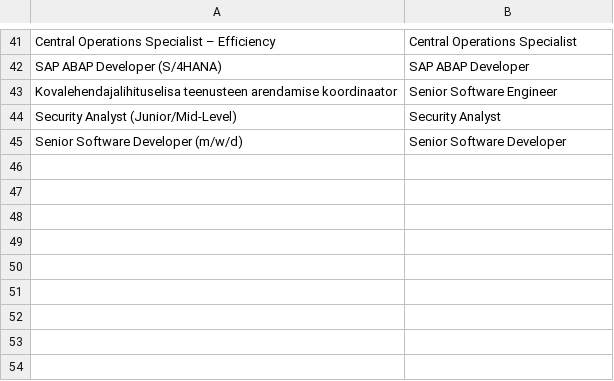
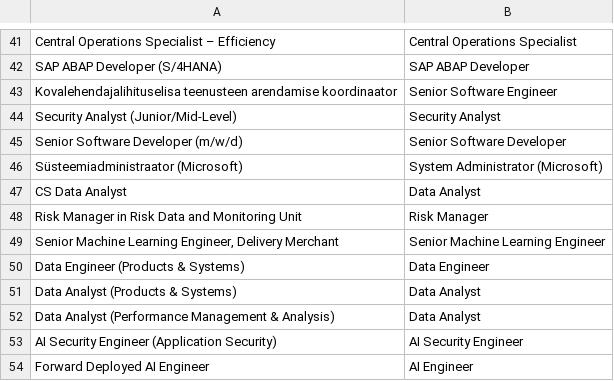
Before and after one commit to kvalge/data-jobs-forecasting-ai-app, a TSV file: glossary/original_en.tsv, drawn as a sheet; only a part is shown, gaps mark what is left out; the diff names each change by its address in the sheet, - before the commit and + after, or states it on an @@ line.

```diff
--- a/glossary/original_en.tsv
+++ b/glossary/original_en.tsv
+row 46: Süsteemiadministraator (Microsoft) | System Administrator (Microsoft)
+row 47: CS Data Analyst | Data Analyst
+row 48: Risk Manager in Risk Data and Monitoring Unit | Risk Manager
+row 49: Senior Machine Learning Engineer, Delivery Merchant | Senior Machine Learning Engineer
+row 50: Data Engineer (Products & Systems) | Data Engineer
+row 51: Data Analyst (Products & Systems) | Data Analyst
+row 52: Data Analyst (Performance Management & Analysis) | Data Analyst
+row 53: AI Security Engineer (Application Security) | AI Security Engineer
+row 54: Forward Deployed AI Engineer | AI Engineer
```
Also changed, not shown: 11 other files.
